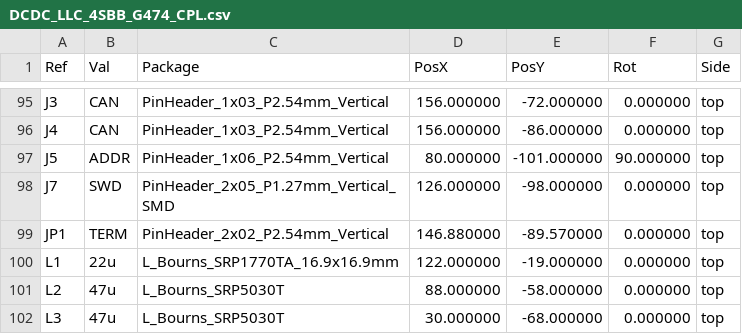
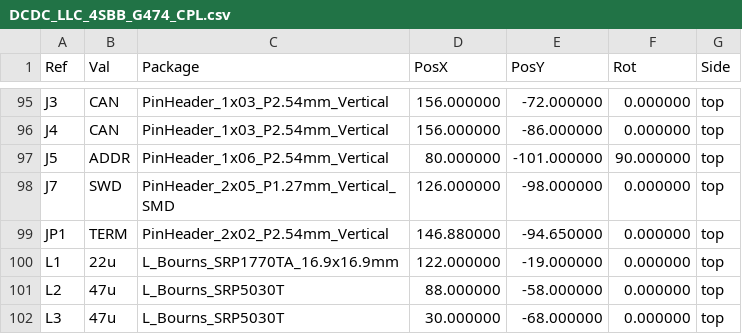
Before and after one commit to shousei01/dcdc_converter, a CSV file: 01_hardware/fabrication/DCDC_LLC_4SBB_G474_CPL.csv, drawn as a sheet; only a part is shown, gaps mark what is left out.

```diff
--- a/01_hardware/fabrication/DCDC_LLC_4SBB_G474_CPL.csv
+++ b/01_hardware/fabrication/DCDC_LLC_4SBB_G474_CPL.csv
@@ -98,3 +98,3 @@ Ref,Val,Package,PosX,PosY,Rot,Side
 "J7","SWD","PinHeader_2x05_P1.27mm_Vertical_SMD",126.000000,-98.000000,0.000000,top
-"JP1","TERM","PinHeader_2x02_P2.54mm_Vertical",146.880000,-89.570000,0.000000,top
+"JP1","TERM","PinHeader_2x02_P2.54mm_Vertical",146.880000,-94.650000,0.000000,top
 "L1","22u","L_Bourns_SRP1770TA_16.9x16.9mm",122.000000,-19.000000,0.000000,top
```
Also changed, not shown: 7 other files.
